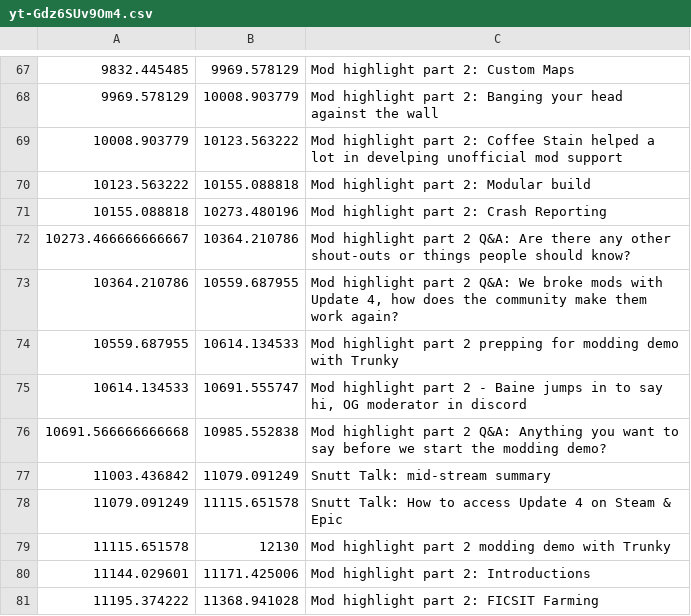
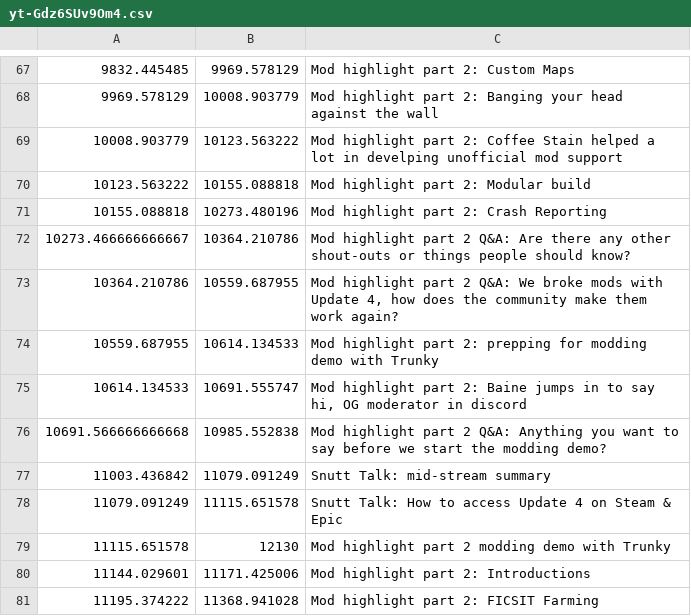
Before and after one commit to Satisfactory-Clips-Archive/Media-Search-Archive, a CSV file: app/data/dated/2021-03-16/yt-Gdz6SUv9Om4.csv, drawn as a sheet; only a part is shown, gaps mark what is left out.

```diff
--- a/app/data/dated/2021-03-16/yt-Gdz6SUv9Om4.csv
+++ b/app/data/dated/2021-03-16/yt-Gdz6SUv9Om4.csv
@@ -73,4 +73,4 @@
 10364.210786,10559.687955,"Mod highlight part 2 Q&A: We broke mods with Update 4, how does the community make them work again?"
-10559.687955,10614.134533,Mod highlight part 2 prepping for modding demo with Trunky
-10614.134533,10691.555747,"Mod highlight part 2 - Baine jumps in to say hi, OG moderator in discord"
+10559.687955,10614.134533,Mod highlight part 2: prepping for modding demo with Trunky
+10614.134533,10691.555747,"Mod highlight part 2: Baine jumps in to say hi, OG moderator in discord"
 10691.566666666668,10985.552838,Mod highlight part 2 Q&A: Anything you want to say before we start the modding demo?
```
Also changed, not shown: app/data/dated/2021-05-28/yt-dyqOMITwLsY.csv, 4 other files.
